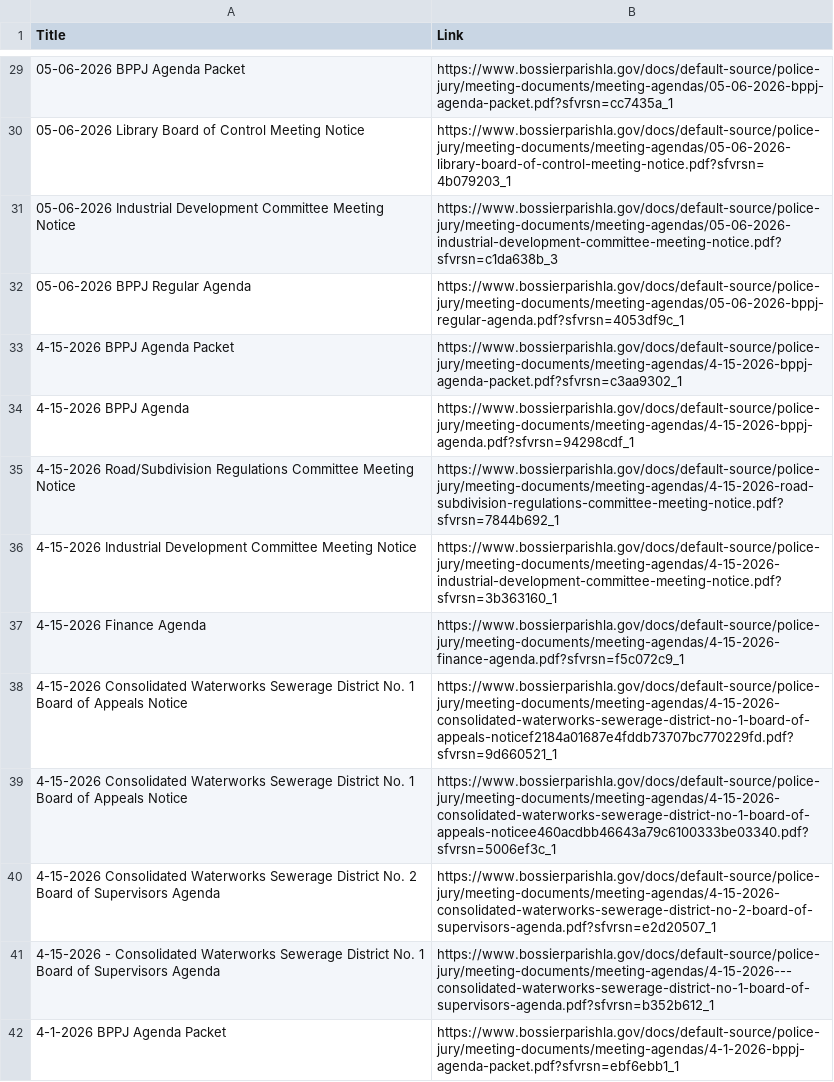
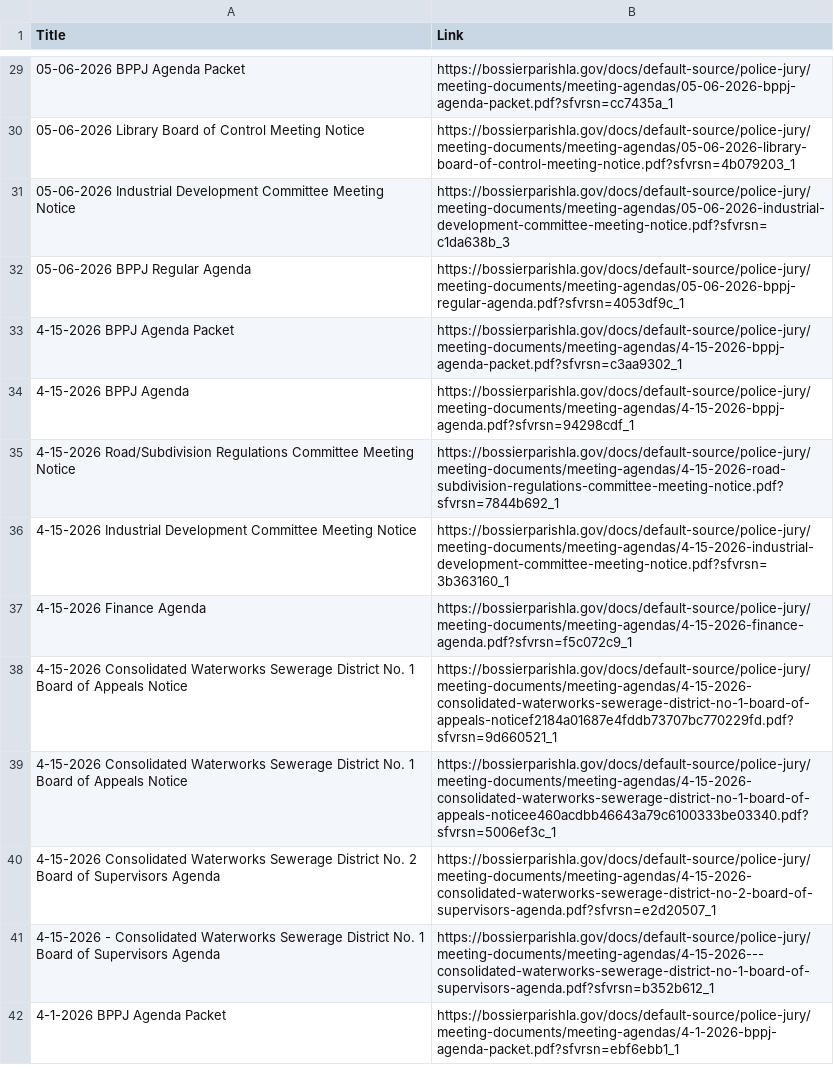
Before and after one commit to justin-oconnor/bppj-agenda-scraper, a CSV file: bppj-agendas.csv, drawn as a sheet; only a part is shown, gaps mark what is left out; the diff covers the shown part only; the diff names each change by its address in the sheet, - before the commit and + after, or states it on an @@ line.

```diff
--- a/bppj-agendas.csv
+++ b/bppj-agendas.csv
-B29 (Link): https://www.bossierparishla.gov/docs/default-source/police-jury/meeting-documents/meeting-agendas/05-06-2026-bppj-agenda-packet.pdf?sfvrsn=cc7435a_1
+B29 (Link): https://bossierparishla.gov/docs/default-source/police-jury/meeting-documents/meeting-agendas/05-06-2026-bppj-agenda-packet.pdf?sfvrsn=cc7435a_1
-B30 (Link): https://www.bossierparishla.gov/docs/default-source/police-jury/meeting-documents/meeting-agendas/05-06-2026-library-board-of-control-meeting-notice.pdf?sfvrsn=4b079203_1
+B30 (Link): https://bossierparishla.gov/docs/default-source/police-jury/meeting-documents/meeting-agendas/05-06-2026-library-board-of-control-meeting-notice.pdf?sfvrsn=4b079203_1
-B31 (Link): https://www.bossierparishla.gov/docs/default-source/police-jury/meeting-documents/meeting-agendas/05-06-2026-industrial-development-committee-meeting-notice.pdf?sfvrsn=c1da638b_3
+B31 (Link): https://bossierparishla.gov/docs/default-source/police-jury/meeting-documents/meeting-agendas/05-06-2026-industrial-development-committee-meeting-notice.pdf?sfvrsn=c1da638b_3
-B32 (Link): https://www.bossierparishla.gov/docs/default-source/police-jury/meeting-documents/meeting-agendas/05-06-2026-bppj-regular-agenda.pdf?sfvrsn=4053df9c_1
+B32 (Link): https://bossierparishla.gov/docs/default-source/police-jury/meeting-documents/meeting-agendas/05-06-2026-bppj-regular-agenda.pdf?sfvrsn=4053df9c_1
-B33 (Link): https://www.bossierparishla.gov/docs/default-source/police-jury/meeting-documents/meeting-agendas/4-15-2026-bppj-agenda-packet.pdf?sfvrsn=c3aa9302_1
+B33 (Link): https://bossierparishla.gov/docs/default-source/police-jury/meeting-documents/meeting-agendas/4-15-2026-bppj-agenda-packet.pdf?sfvrsn=c3aa9302_1
-B34 (Link): https://www.bossierparishla.gov/docs/default-source/police-jury/meeting-documents/meeting-agendas/4-15-2026-bppj-agenda.pdf?sfvrsn=94298cdf_1
+B34 (Link): https://bossierparishla.gov/docs/default-source/police-jury/meeting-documents/meeting-agendas/4-15-2026-bppj-agenda.pdf?sfvrsn=94298cdf_1
-B35 (Link): https://www.bossierparishla.gov/docs/default-source/police-jury/meeting-documents/meeting-agendas/4-15-2026-road-subdivision-regulations-committee-meeting-notice.pdf?sfvrsn=7844b692_1
+B35 (Link): https://bossierparishla.gov/docs/default-source/police-jury/meeting-documents/meeting-agendas/4-15-2026-road-subdivision-regulations-committee-meeting-notice.pdf?sfvrsn=7844b692_1
-B36 (Link): https://www.bossierparishla.gov/docs/default-source/police-jury/meeting-documents/meeting-agendas/4-15-2026-industrial-development-committee-meeting-notice.pdf?sfvrsn=3b363160_1
+B36 (Link): https://bossierparishla.gov/docs/default-source/police-jury/meeting-documents/meeting-agendas/4-15-2026-industrial-development-committee-meeting-notice.pdf?sfvrsn=3b363160_1
-B37 (Link): https://www.bossierparishla.gov/docs/default-source/police-jury/meeting-documents/meeting-agendas/4-15-2026-finance-agenda.pdf?sfvrsn=f5c072c9_1
+B37 (Link): https://bossierparishla.gov/docs/default-source/police-jury/meeting-documents/meeting-agendas/4-15-2026-finance-agenda.pdf?sfvrsn=f5c072c9_1
-B38 (Link): https://www.bossierparishla.gov/docs/default-source/police-jury/meeting-documents/meeting-agendas/4-15-2026-consolidated-waterworks-sewerage-district-no-1-board-of-appeals-noticef2184a01687e4fddb73707bc770229fd.pdf?sfvrsn=9d660521_1
+B38 (Link): https://bossierparishla.gov/docs/default-source/police-jury/meeting-documents/meeting-agendas/4-15-2026-consolidated-waterworks-sewerage-district-no-1-board-of-appeals-noticef2184a01687e4fddb73707bc770229fd.pdf?sfvrsn=9d660521_1
-B39 (Link): https://www.bossierparishla.gov/docs/default-source/police-jury/meeting-documents/meeting-agendas/4-15-2026-consolidated-waterworks-sewerage-district-no-1-board-of-appeals-noticee460acdbb46643a79c6100333be03340.pdf?sfvrsn=5006ef3c_1
+B39 (Link): https://bossierparishla.gov/docs/default-source/police-jury/meeting-documents/meeting-agendas/4-15-2026-consolidated-waterworks-sewerage-district-no-1-board-of-appeals-noticee460acdbb46643a79c6100333be03340.pdf?sfvrsn=5006ef3c_1
-B40 (Link): https://www.bossierparishla.gov/docs/default-source/police-jury/meeting-documents/meeting-agendas/4-15-2026-consolidated-waterworks-sewerage-district-no-2-board-of-supervisors-agenda.pdf?sfvrsn=e2d20507_1
+B40 (Link): https://bossierparishla.gov/docs/default-source/police-jury/meeting-documents/meeting-agendas/4-15-2026-consolidated-waterworks-sewerage-district-no-2-board-of-supervisors-agenda.pdf?sfvrsn=e2d20507_1
-B41 (Link): https://www.bossierparishla.gov/docs/default-source/police-jury/meeting-documents/meeting-agendas/4-15-2026---consolidated-waterworks-sewerage-district-no-1-board-of-supervisors-agenda.pdf?sfvrsn=b352b612_1
+B41 (Link): https://bossierparishla.gov/docs/default-source/police-jury/meeting-documents/meeting-agendas/4-15-2026---consolidated-waterworks-sewerage-district-no-1-board-of-supervisors-agenda.pdf?sfvrsn=b352b612_1
-B42 (Link): https://www.bossierparishla.gov/docs/default-source/police-jury/meeting-documents/meeting-agendas/4-1-2026-bppj-agenda-packet.pdf?sfvrsn=ebf6ebb1_1
+B42 (Link): https://bossierparishla.gov/docs/default-source/police-jury/meeting-documents/meeting-agendas/4-1-2026-bppj-agenda-packet.pdf?sfvrsn=ebf6ebb1_1
```
Also changed, not shown: 178 edited cells elsewhere in this file, 1 other file.
